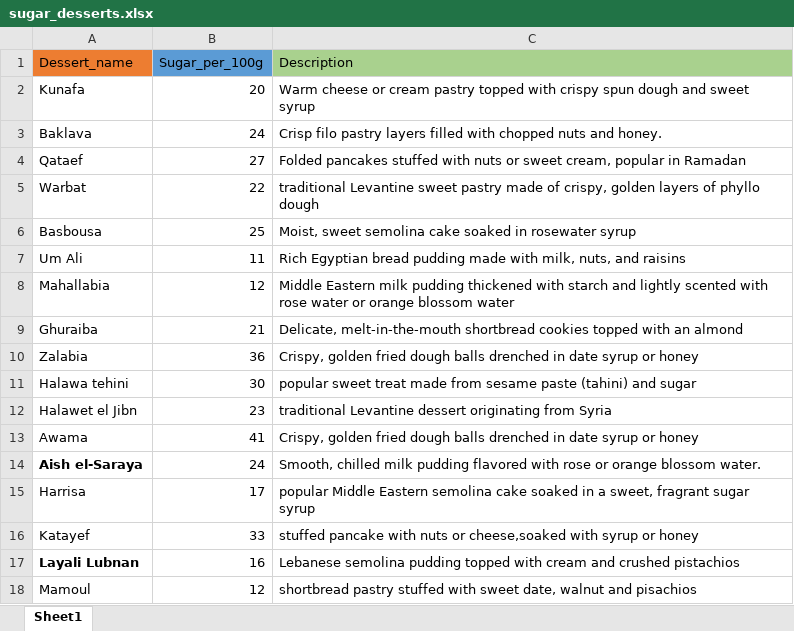
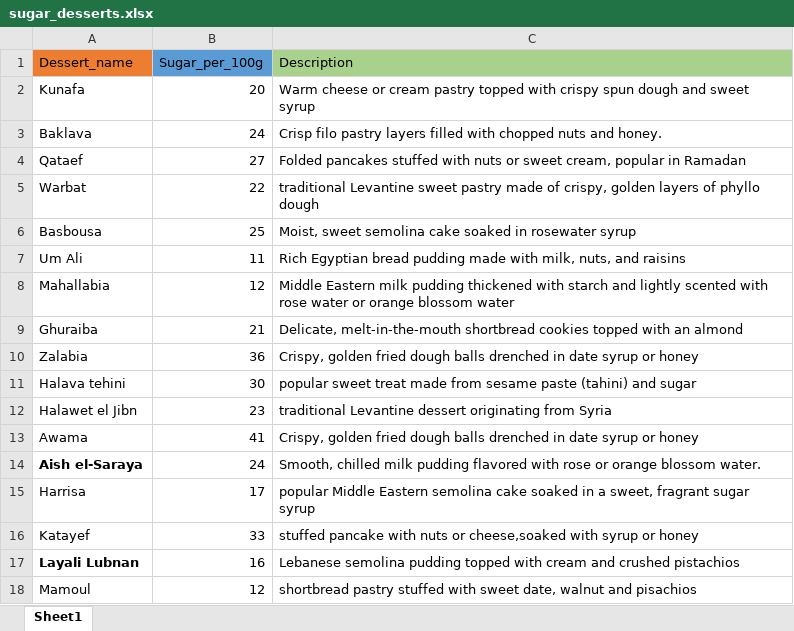
Before and after one commit to maisacoding1234-ship/dessert-nutrition-Ai, an Excel workbook: sugar_desserts.xlsx, sheet Sheet1, drawn as a sheet; values as stored, in another font and other column widths than the file's, no borders; the diff names each change by its address in the sheet, - before the commit and + after, or states it on an @@ line.

```diff
--- a/sugar_desserts.xlsx (sheet Sheet1)
+++ b/sugar_desserts.xlsx (sheet Sheet1)
-A11 (Dessert_name): Halawa tehini
+A11 (Dessert_name): Halava tehini
```
Also changed, not shown: 3 other files.
